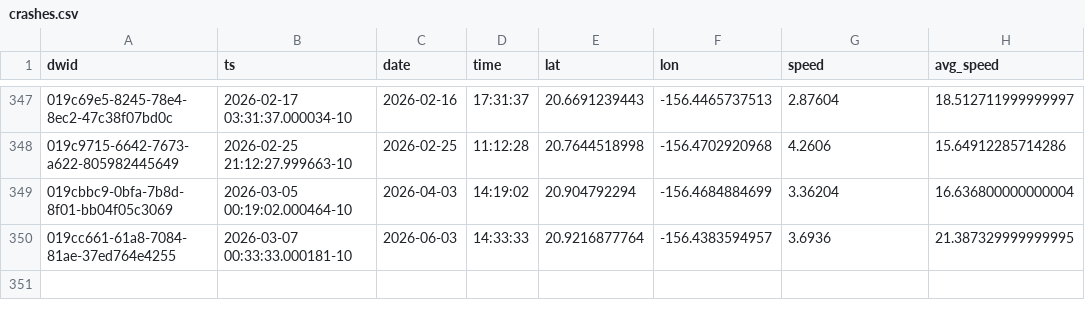
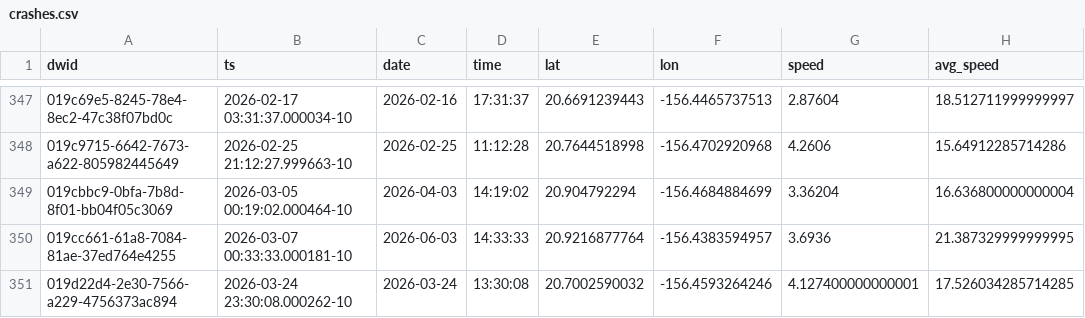
Before and after one commit to dustin/dwp, a CSV file: web/src/data/crashes.csv, drawn as a sheet; only a part is shown, gaps mark what is left out.

```diff
--- a/web/src/data/crashes.csv
+++ b/web/src/data/crashes.csv
@@ -350 +350,2 @@ dwid,ts,date,time,lat,lon,speed,avg_speed
 019cc661-61a8-7084-81ae-37ed764e4255,2026-03-07 00:33:33.000181-10,2026-06-03,14:33:33,20.9216877764,-156.4383594957,3.6936,21.387329999999995
+019d22d4-2e30-7566-a229-4756373ac894,2026-03-24 23:30:08.000262-10,2026-03-24,13:30:08,20.7002590032,-156.4593264246,4.127400000000001,17.526034285714285
```
Also changed, not shown: web/src/data/runs.csv.
